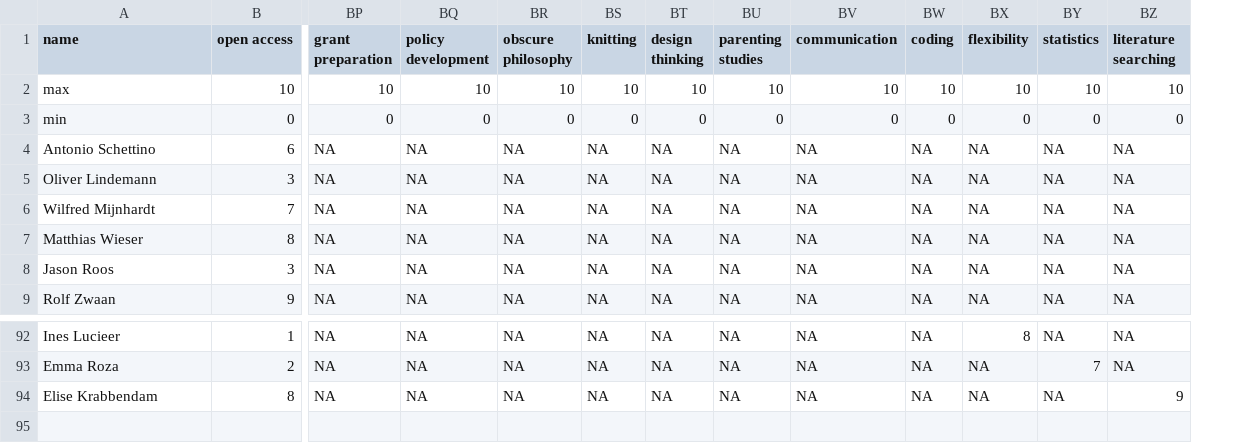
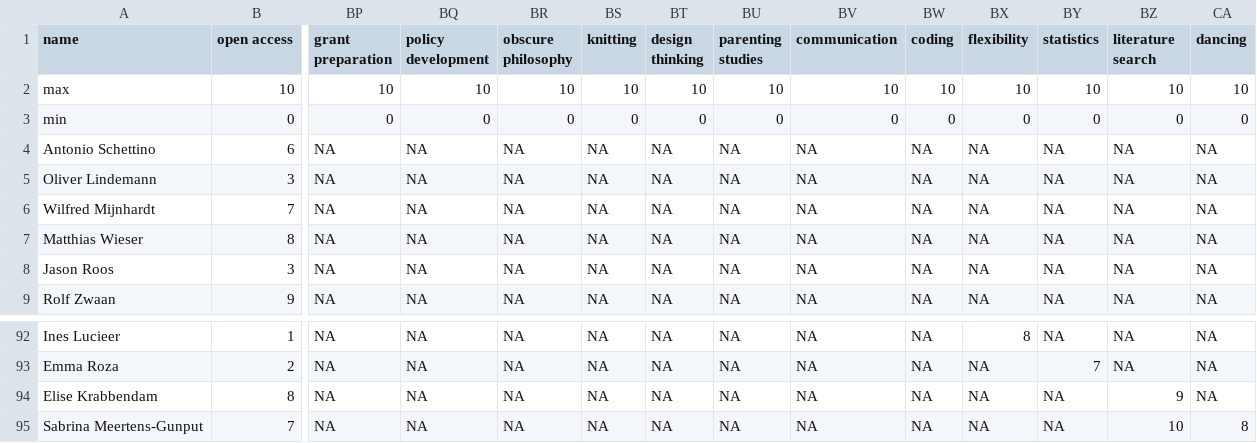
Before and after one commit to osc-rotterdam/osc-rotterdam.github.io, a CSV file: static/OS_skills.csv, drawn as a sheet; only a part is shown, gaps mark what is left out; rows hold the shown columns only; the diff names each change by its address in the sheet, - before the commit and + after, or states it on an @@ line.

Commit message:
OSCR Member: Sabrina Meertens-Gunput

```diff
--- a/static/OS_skills.csv
+++ b/static/OS_skills.csv
+column CA (dancing), rows 2-9: 10 | 0 | NA | NA | NA | NA | NA | NA; rows 92-94: all NA
-BZ1: literature searching
+BZ1: literature search
+row 95: Sabrina Meertens-Gunput | 7 | NA | NA | NA | NA | NA | NA | NA | NA | NA | NA | 10 | 8
```
Also changed, not shown: 5 other files.
